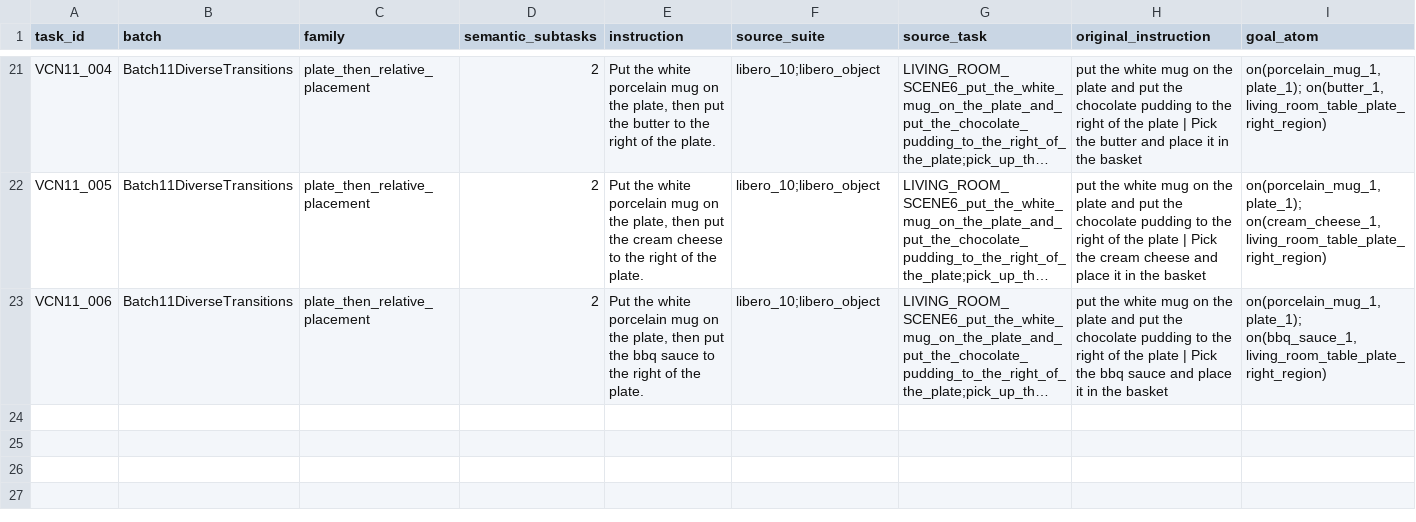
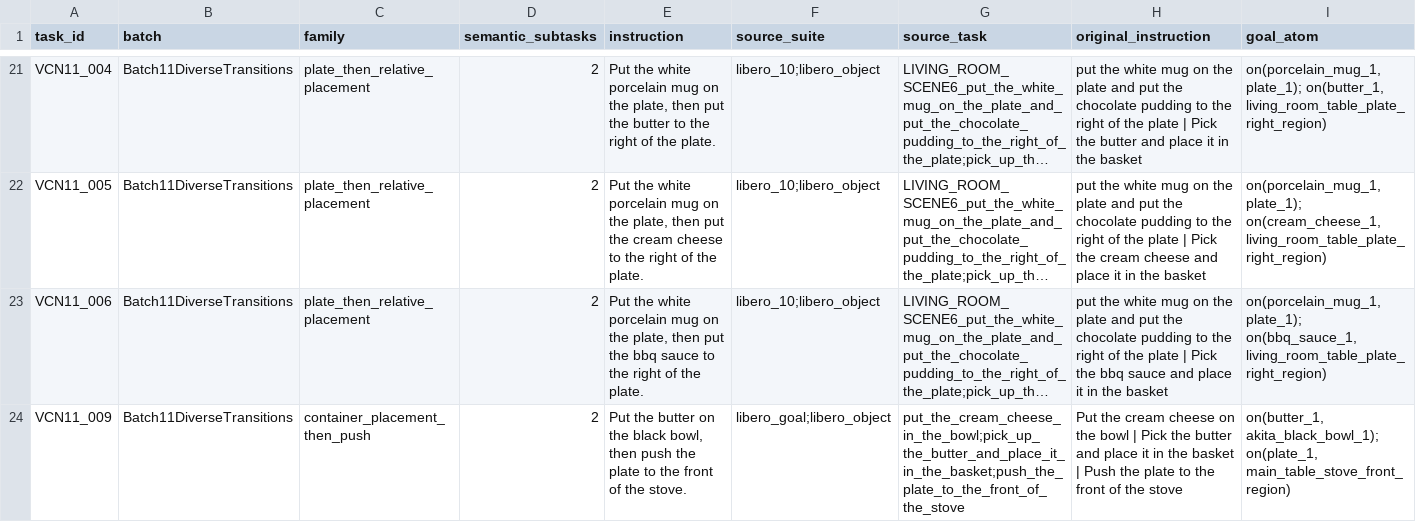
Before and after one commit to sglsh5688/RAIN, a TSV file: valid_compose_new/tasks.tsv, drawn as a sheet; only a part is shown, gaps mark what is left out; long unchanged cells end in …; rows hold the shown columns only; the diff covers the shown part only; the diff names each change by its address in the sheet, - before the commit and + after, or states it on an @@ line.

```diff
--- a/valid_compose_new/tasks.tsv
+++ b/valid_compose_new/tasks.tsv
+row 24: VCN11_009 | Batch11DiverseTransitions | container_placement_then_push | 2 | Put the butter on the black bowl, then push the plate to the front of the stove. | libero_goal;libero_object | put_the_cream_cheese_in_the_bowl;pick_up_the_butter_and_place_it_in_the_basket;push_the_plate_to_the_front_of_the_stove | Put the cream cheese on the bowl | Pick the butter and place it in the basket | Push the plate to the front of the stove | on(butter_1, akita_black_bowl_1); on(plate_1, main_table_stove_front_region)
```
Also changed, not shown: 1 added row elsewhere in this file, assets/valid_compose_new/BATCH_STATUS.tsv, assets/valid_compose_new/success_reels.tsv, 25 other files.
